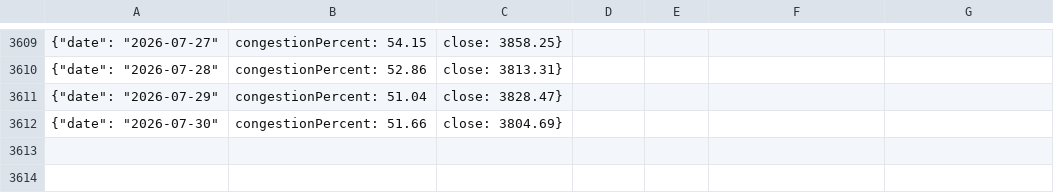
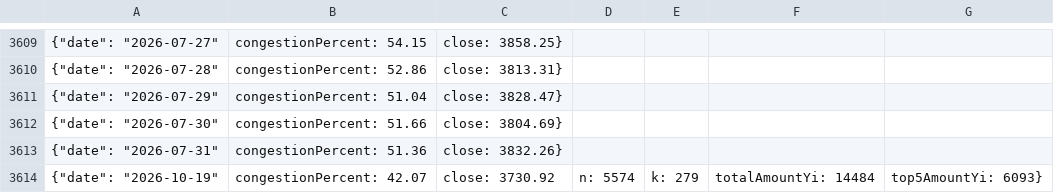
Before and after one commit to 8068aa/-a-share-congestion, a CSV file: congestion_daily.csv, drawn as a sheet; only a part is shown, gaps mark what is left out; the diff names each change by its address in the sheet, - before the commit and + after, or states it on an @@ line.

```diff
--- a/congestion_daily.csv
+++ b/congestion_daily.csv
+row 3613: {"date": "2026-07-31" | congestionPercent: 51.36 | close: 3832.26}
+row 3614: {"date": "2026-10-19" | congestionPercent: 42.07 | close: 3730.92 | n: 5574 | k: 279 | totalAmountYi: 14484 | top5AmountYi: 6093}
```
